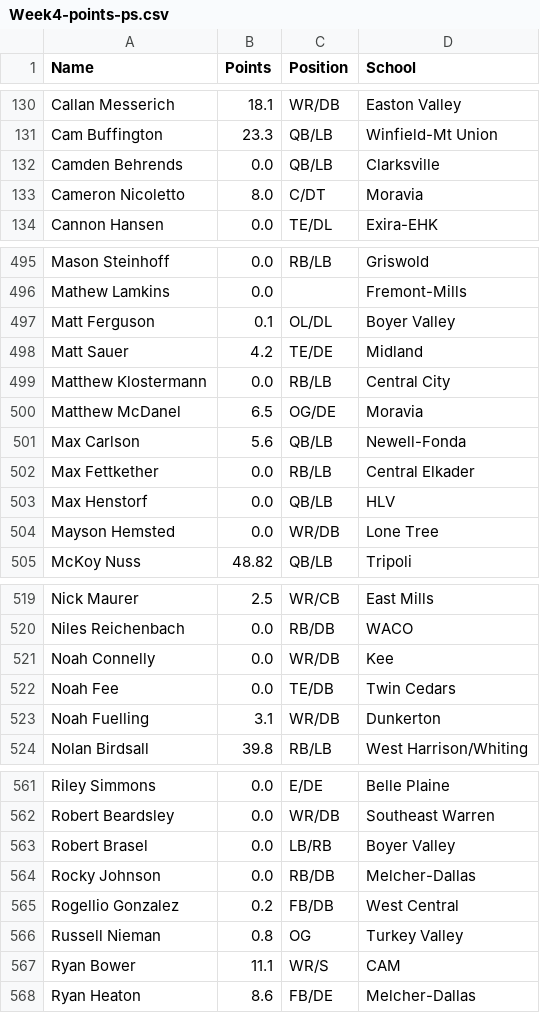
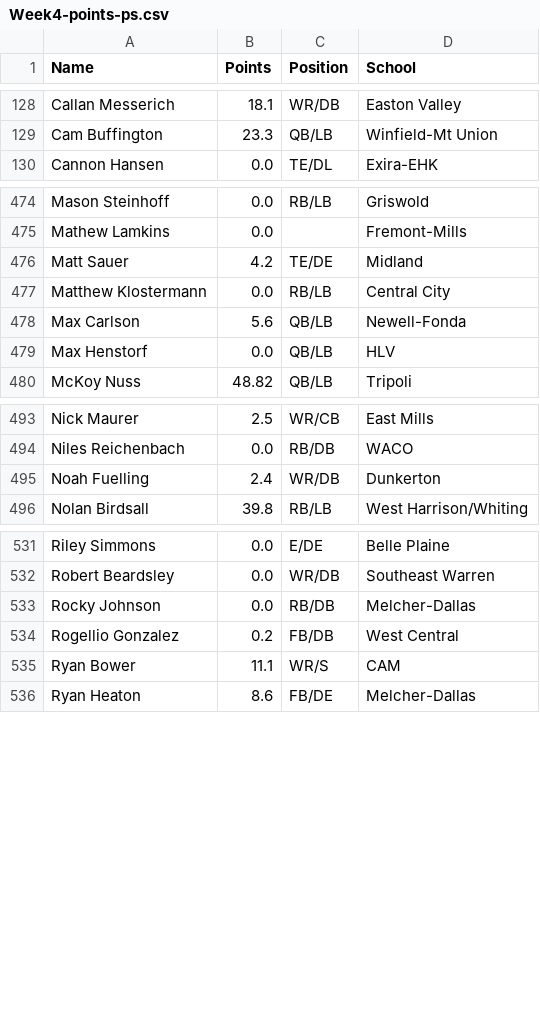
Before and after one commit to Fwiy27/8Man, a CSV file: data/Week4-points-ps.csv, drawn as a sheet; only a part is shown, gaps mark what is left out; the diff covers the shown part only.

```diff
--- a/data/Week4-points-ps.csv
+++ b/data/Week4-points-ps.csv
@@ -131,4 +129,2 @@ Callan Messerich,18.1,WR/DB,Easton Valley
 Cam Buffington,23.3,QB/LB,Winfield-Mt Union
-Camden Behrends,0.0,QB/LB,Clarksville
-Cameron Nicoletto,8.0,C/DT,Moravia
 Cannon Hansen,0.0,TE/DL,Exira-EHK
@@ -496,10 +475,6 @@ Mason Steinhoff,0.0,RB/LB,Griswold
 Mathew Lamkins,0.0,,Fremont-Mills
-Matt Ferguson,0.1,OL/DL,Boyer Valley
 Matt Sauer,4.2,TE/DE,Midland
 Matthew Klostermann,0.0,RB/LB,Central City
-Matthew McDanel,6.5,OG/DE,Moravia
 Max Carlson,5.6,QB/LB,Newell-Fonda
-Max Fettkether,0.0,RB/LB,Central Elkader
 Max Henstorf,0.0,QB/LB,HLV
-Mayson Hemsted,0.0,WR/DB,Lone Tree
 McKoy Nuss,48.82,QB/LB,Tripoli
@@ -520,5 +494,3 @@ Nick Maurer,2.5,WR/CB,East Mills
 Niles Reichenbach,0.0,RB/DB,WACO
-Noah Connelly,0.0,WR/DB,Kee
-Noah Fee,0.0,TE/DB,Twin Cedars
-Noah Fuelling,3.1,WR/DB,Dunkerton
+Noah Fuelling,2.4,WR/DB,Dunkerton
 Nolan Birdsall,39.8,RB/LB,West Harrison/Whiting
@@ -562,6 +532,4 @@ Riley Simmons,0.0,E/DE,Belle Plaine
 Robert Beardsley,0.0,WR/DB,Southeast Warren
-Robert Brasel,0.0,LB/RB,Boyer Valley
 Rocky Johnson,0.0,RB/DB,Melcher-Dallas
 Rogellio Gonzalez,0.2,FB/DB,West Central
-Russell Nieman,0.8,OG,Turkey Valley
 Ryan Bower,11.1,WR/S,CAM
```
Also changed, not shown: 25 removed rows and 5 edited cells elsewhere in this file, data/Week4-passing.csv, data/Week4-points.csv, 6 other files.
